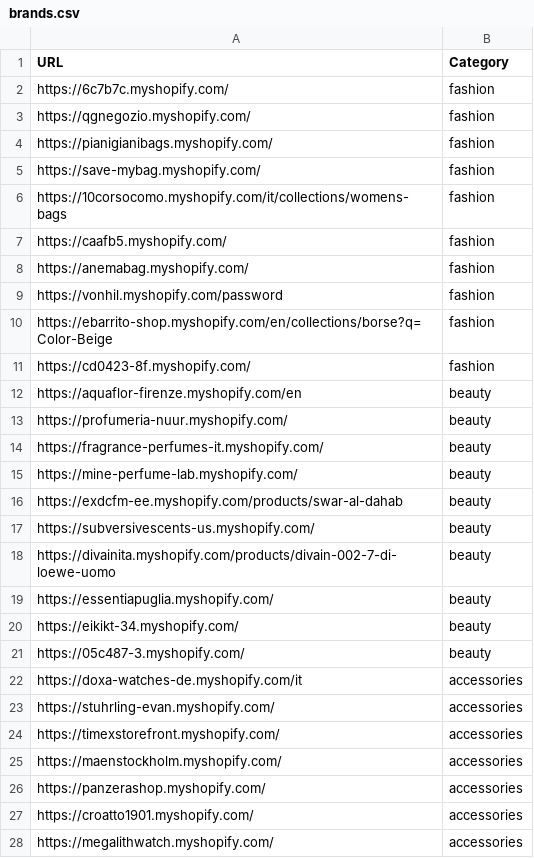
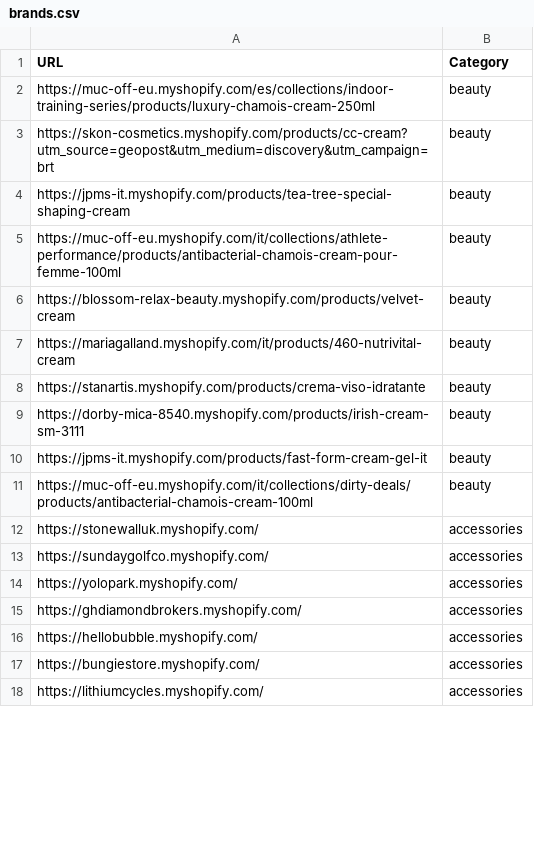
Before and after one commit to LOOKALIKE-AI/Leads, a CSV file: brands.csv, drawn as a sheet; only a part is shown; the diff covers the shown part only.

```diff
--- a/brands.csv
+++ b/brands.csv
@@ -1,28 +1,18 @@
 URL,Category
-https://6c7b7c.myshopify.com/,fashion
-https://qgnegozio.myshopify.com/,fashion
-https://pianigianibags.myshopify.com/,fashion
-https://save-mybag.myshopify.com/,fashion
-https://10corsocomo.myshopify.com/it/collections/womens-bags,fashion
-https://caafb5.myshopify.com/,fashion
-https://anemabag.myshopify.com/,fashion
-https://vonhil.myshopify.com/password,fashion
-https://ebarrito-shop.myshopify.com/en/collections/borse?q=Color-Beige,fashion
-https://cd0423-8f.myshopify.com/,fashion
-https://aquaflor-firenze.myshopify.com/en,beauty
-https://profumeria-nuur.myshopify.com/,beauty
-https://fragrance-perfumes-it.myshopify.com/,beauty
-https://mine-perfume-lab.myshopify.com/,beauty
-https://exdcfm-ee.myshopify.com/products/swar-al-dahab,beauty
-https://subversivescents-us.myshopify.com/,beauty
-https://divainita.myshopify.com/products/divain-002-7-di-loewe-uomo,beauty
-https://essentiapuglia.myshopify.com/,beauty
-https://eikikt-34.myshopify.com/,beauty
-https://05c487-3.myshopify.com/,beauty
-https://doxa-watches-de.myshopify.com/it,accessories
-https://stuhrling-evan.myshopify.com/,accessories
-https://timexstorefront.myshopify.com/,accessories
-https://maenstockholm.myshopify.com/,accessories
-https://panzerashop.myshopify.com/,accessories
-https://croatto1901.myshopify.com/,accessories
-https://megalithwatch.myshopify.com/,accessories
+https://muc-off-eu.myshopify.com/es/collections/indoor-training-series/products/luxury-chamois-cream-250ml,beauty
+https://skon-cosmetics.myshopify.com/products/cc-cream?utm_source=geopost&utm_medium=discovery&utm_campaign=brt,beauty
+https://jpms-it.myshopify.com/products/tea-tree-special-shaping-cream,beauty
+https://muc-off-eu.myshopify.com/it/collections/athlete-performance/products/antibacterial-chamois-cream-pour-femme-100ml,beauty
+https://blossom-relax-beauty.myshopify.com/products/velvet-cream,beauty
+https://mariagalland.myshopify.com/it/products/460-nutrivital-cream,beauty
+https://stanartis.myshopify.com/products/crema-viso-idratante,beauty
+https://dorby-mica-8540.myshopify.com/products/irish-cream-sm-3111,beauty
+https://jpms-it.myshopify.com/products/fast-form-cream-gel-it,beauty
+https://muc-off-eu.myshopify.com/it/collections/dirty-deals/products/antibacterial-chamois-cream-100ml,beauty
+https://stonewalluk.myshopify.com/,accessories
+https://sundaygolfco.myshopify.com/,accessories
+https://yolopark.myshopify.com/,accessories
+https://ghdiamondbrokers.myshopify.com/,accessories
+https://hellobubble.myshopify.com/,accessories
+https://bungiestore.myshopify.com/,accessories
+https://lithiumcycles.myshopify.com/,accessories
```
Also changed, not shown: 13 edited cells elsewhere in this file, leads.csv.
